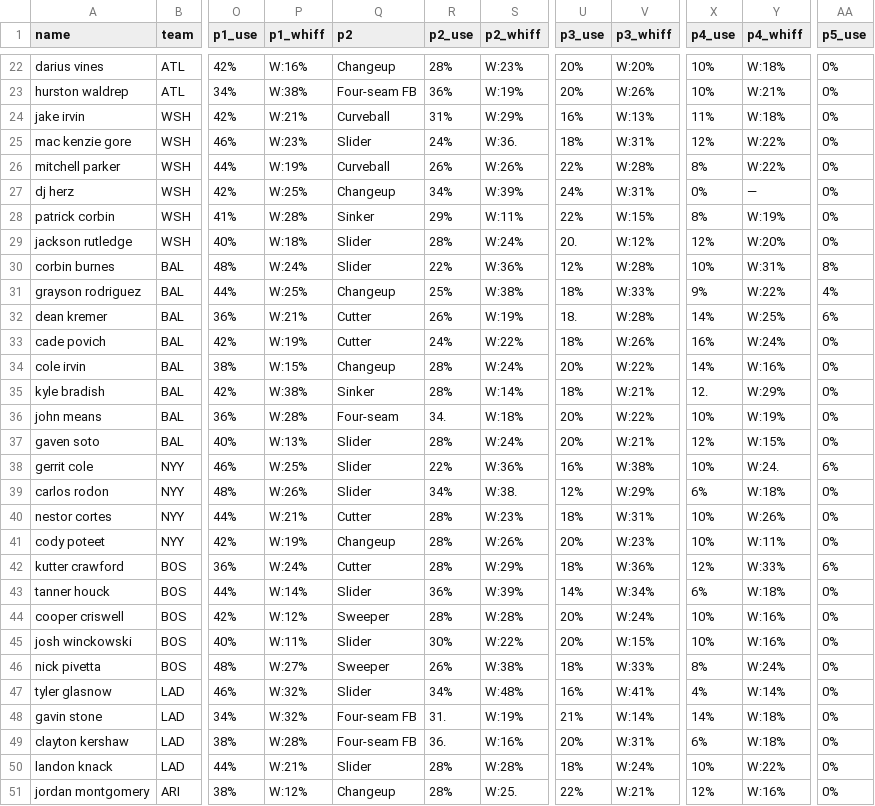
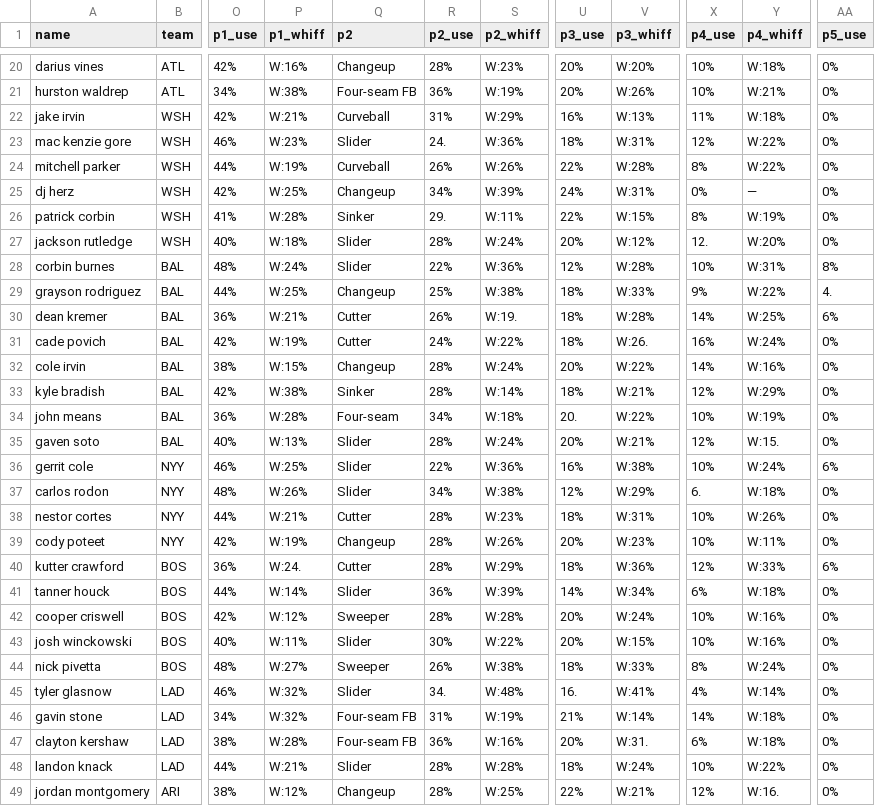
Before and after one commit to KingTud88/MLB-Prop-App, a CSV file: pitcher_database.csv, drawn as a sheet; only a part is shown, gaps mark what is left out; addresses are those after the commit; the diff covers the shown part only; the diff names each change by its address in the sheet, - before the commit and + after, or states it on an @@ line.

Commit message:
Update pitcher_database.csv

```diff
--- a/pitcher_database.csv
+++ b/pitcher_database.csv
-R23 (p2_use): 24%
+R23 (p2_use): 24.
-S23 (p2_whiff): W:36.
+S23 (p2_whiff): W:36%
-R26 (p2_use): 29%
+R26 (p2_use): 29.
-U27 (p3_use): 20.
+U27 (p3_use): 20%
-X27 (p4_use): 12%
+X27 (p4_use): 12.
-AA29 (p5_use): 4%
+AA29 (p5_use): 4.
-S30 (p2_whiff): W:19%
+S30 (p2_whiff): W:19.
-U30 (p3_use): 18.
+U30 (p3_use): 18%
-V31 (p3_whiff): W:26%
+V31 (p3_whiff): W:26.
-X33 (p4_use): 12.
+X33 (p4_use): 12%
-R34 (p2_use): 34.
+R34 (p2_use): 34%
-U34 (p3_use): 20%
+U34 (p3_use): 20.
-Y35 (p4_whiff): W:15%
+Y35 (p4_whiff): W:15.
-Y36 (p4_whiff): W:24.
+Y36 (p4_whiff): W:24%
-S37 (p2_whiff): W:38.
+S37 (p2_whiff): W:38%
-X37 (p4_use): 6%
+X37 (p4_use): 6.
-P40 (p1_whiff): W:24%
+P40 (p1_whiff): W:24.
-R45 (p2_use): 34%
+R45 (p2_use): 34.
-U45 (p3_use): 16%
+U45 (p3_use): 16.
-R46 (p2_use): 31.
+R46 (p2_use): 31%
-R47 (p2_use): 36.
+R47 (p2_use): 36%
-V47 (p3_whiff): W:31%
+V47 (p3_whiff): W:31.
-S49 (p2_whiff): W:25.
+S49 (p2_whiff): W:25%
-Y49 (p4_whiff): W:16%
+Y49 (p4_whiff): W:16.
```
Also changed, not shown: 2 removed rows and 47 edited cells elsewhere in this file.
